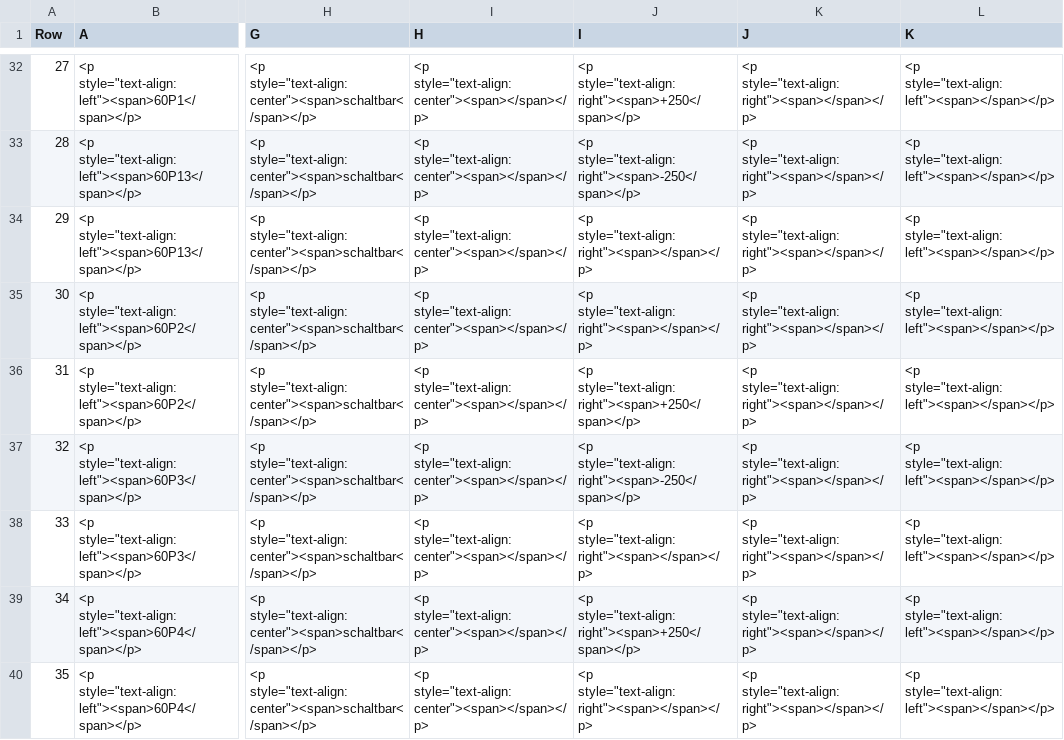
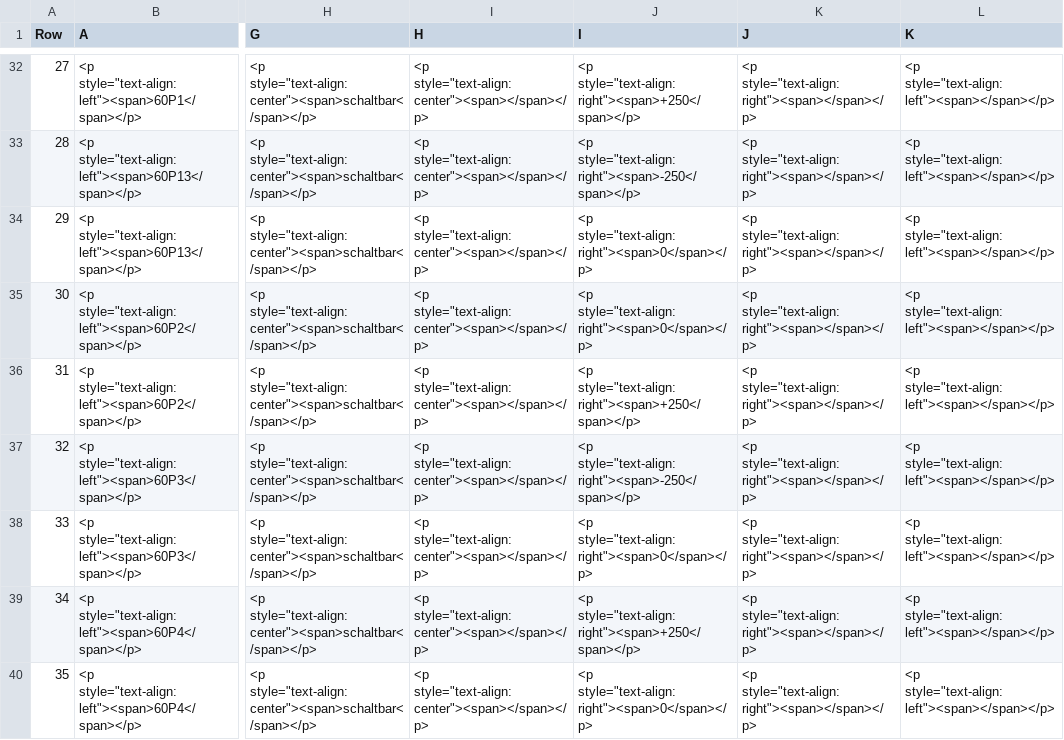
Before and after one commit to eclipse-set/set, a CSV file: java/bundles/org.eclipse.set.swtbot/test_res/table_reference/sskp_reference.csv, drawn as a sheet; only a part is shown, gaps mark what is left out; the diff covers the shown part only; the diff names each change by its address in the sheet, - before the commit and + after, or states it on an @@ line.

```diff
--- a/java/bundles/org.eclipse.set.swtbot/test_res/table_reference/sskp_reference.csv
+++ b/java/bundles/org.eclipse.set.swtbot/test_res/table_reference/sskp_reference.csv
-J34:J35 (I): <p style="text-align:right"><span></span></p>
+J34:J35 (I): <p style="text-align:right"><span>0</span></p>
-J38 (I): <p style="text-align:right"><span></span></p>
+J38 (I): <p style="text-align:right"><span>0</span></p>
-J40 (I): <p style="text-align:right"><span></span></p>
+J40 (I): <p style="text-align:right"><span>0</span></p>
```
Also changed, not shown: 44 edited cells elsewhere in this file, java/bundles/org.eclipse.set.swtbot/test_res/table_reference/sslw_reference.csv, 1 other file.
